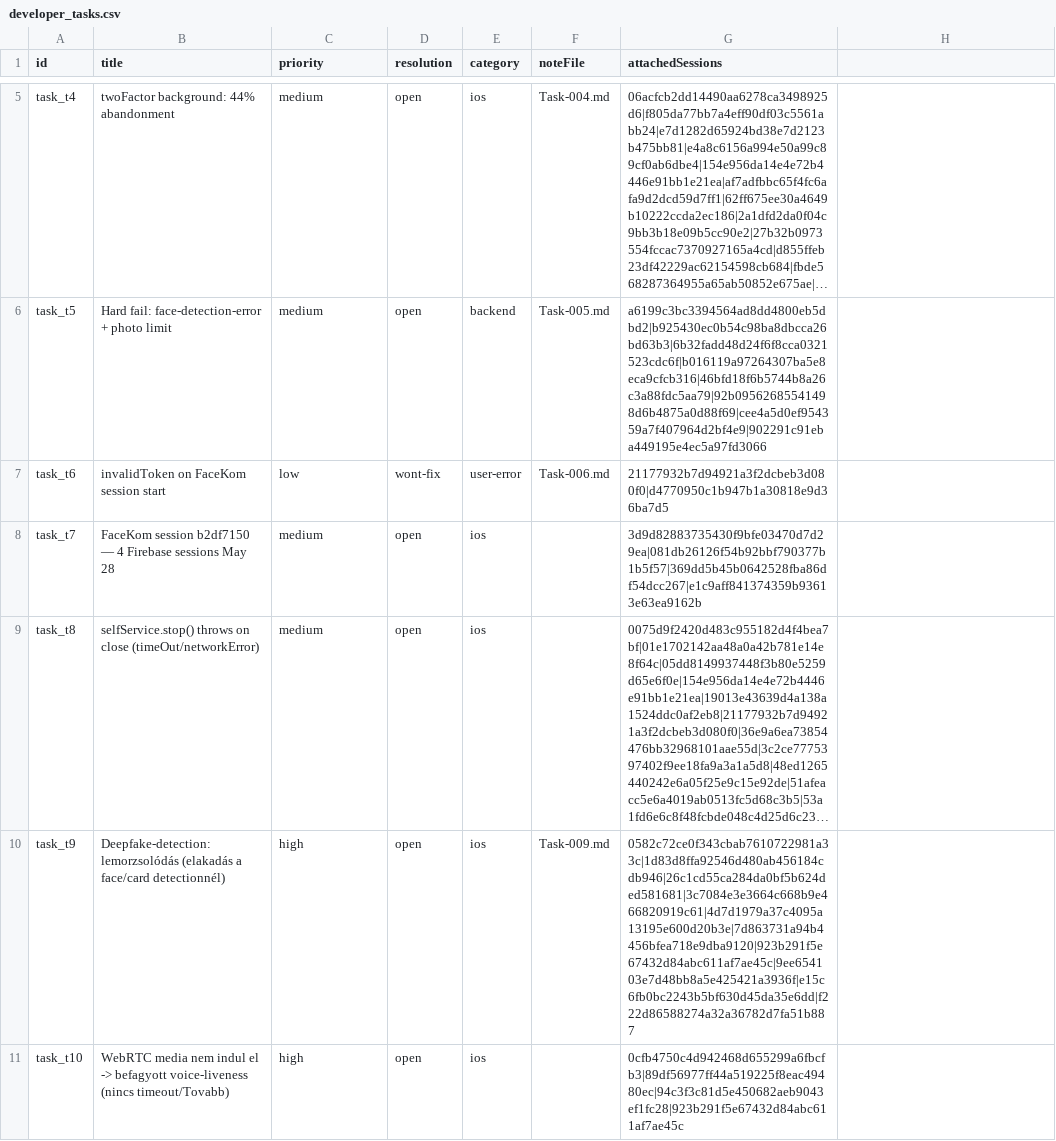
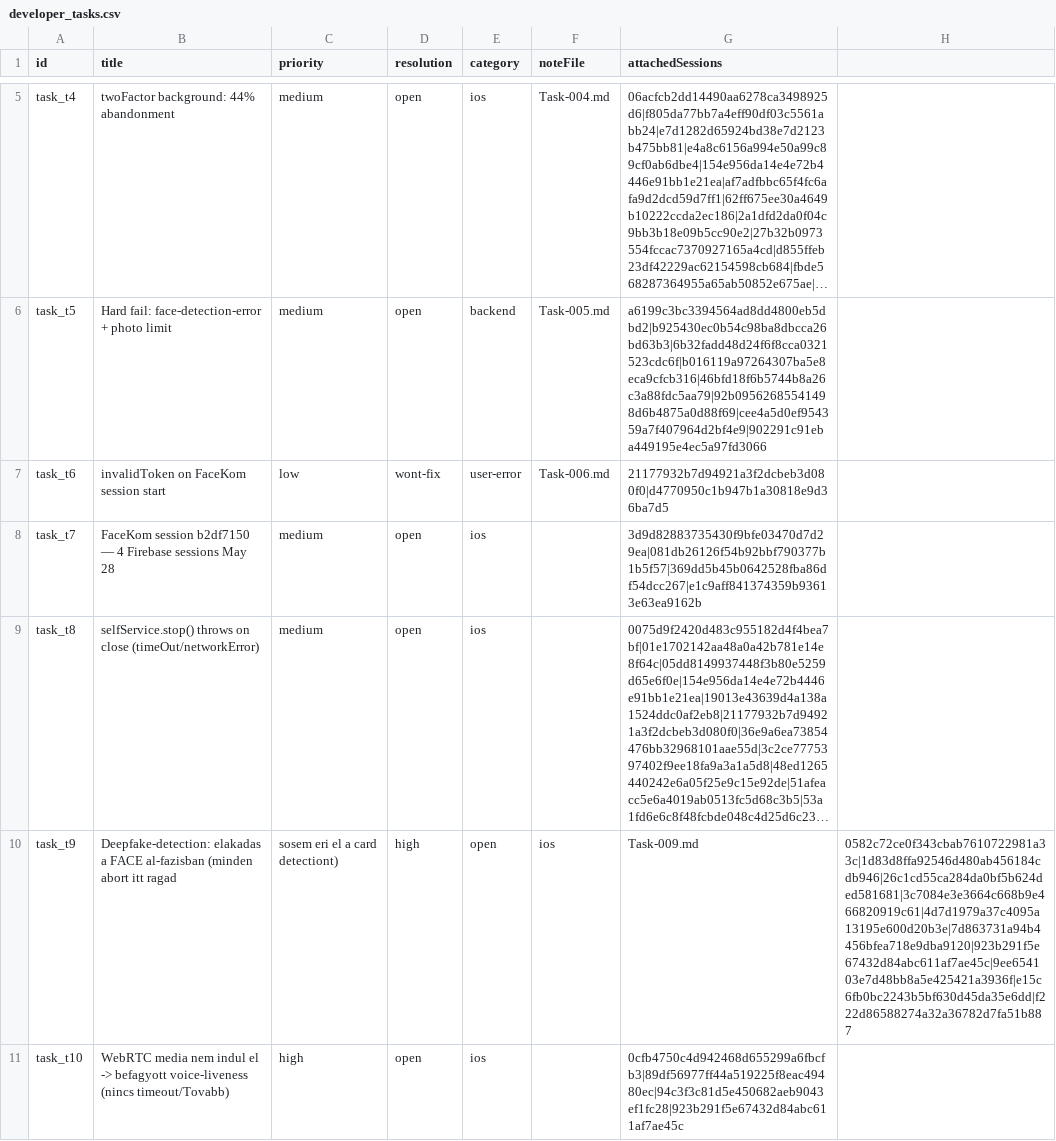
Before and after one commit to glizik/GFK, a CSV file: data/developer_tasks.csv, drawn as a sheet; only a part is shown, gaps mark what is left out; long unchanged cells end in …; the diff names each change by its address in the sheet, - before the commit and + after, or states it on an @@ line.

```diff
--- a/data/developer_tasks.csv
+++ b/data/developer_tasks.csv
-B10 (title): Deepfake-detection: lemorzsolódás (elakadás a face/card detectionnél)
+B10 (title): Deepfake-detection: elakadas a FACE al-fazisban (minden abort itt ragad
-C10 (priority): high
+C10 (priority): sosem eri el a card detectiont)
-D10 (resolution): open
+D10 (resolution): high
-E10 (category): ios
+E10 (category): open
-F10 (noteFile): Task-009.md
+F10 (noteFile): ios
-G10 (attachedSessions): 0582c72ce0f343cbab7610722981a33c|1d83d8ffa92546d480ab456184cdb946|26c1cd55ca284da0bf5b624ded581681|3c7084e3e3664c668b9e466820919c61|4d7d1979a37c4095a13195e600d20b3e|7d863731a94b4456bfea718e9dba9120|923b291f5e67432d84abc611af7ae45c|9ee654103e7d48bb8a5e425421a3936f|e15c6fb0bc2243b5bf630d45da35e6dd|f222d86588274a32a36782d7fa51b887
+G10 (attachedSessions): Task-009.md
-H10: (empty)
+H10: 0582c72ce0f343cbab7610722981a33c|1d83d8ffa92546d480ab456184cdb946|26c1cd55ca284da0bf5b624ded581681|3c7084e3e3664c668b9e466820919c61|4d7d1979a37c4095a13195e600d20b3e|7d863731a94b4456bfea718e9dba9120|923b291f5e67432d84abc611af7ae45c|9ee654103e7d48bb8a5e425421a3936f|e15c6fb0bc2243b5bf630d45da35e6dd|f222d86588274a32a36782d7fa51b887
```
Also changed, not shown: 3 other files.
